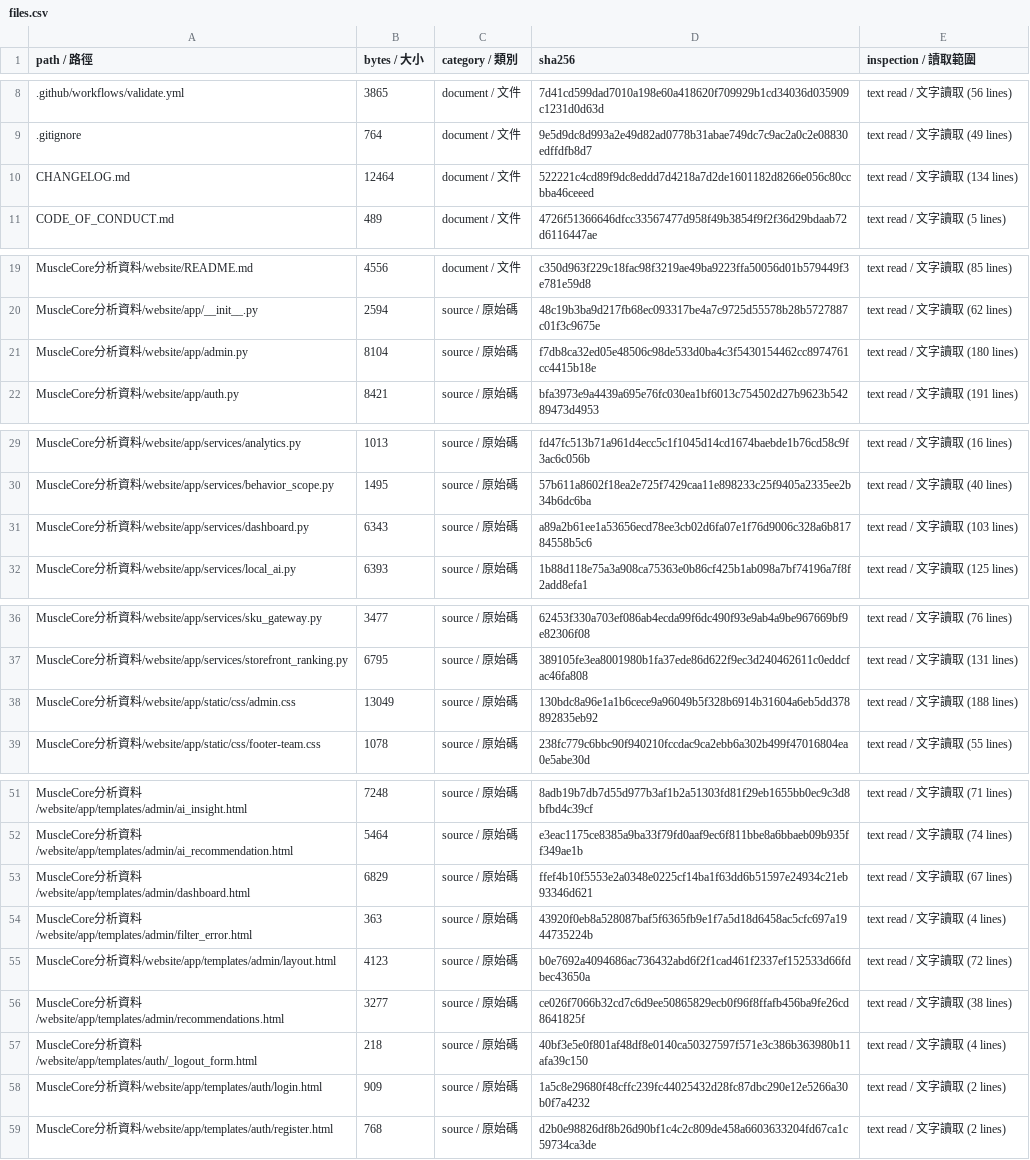
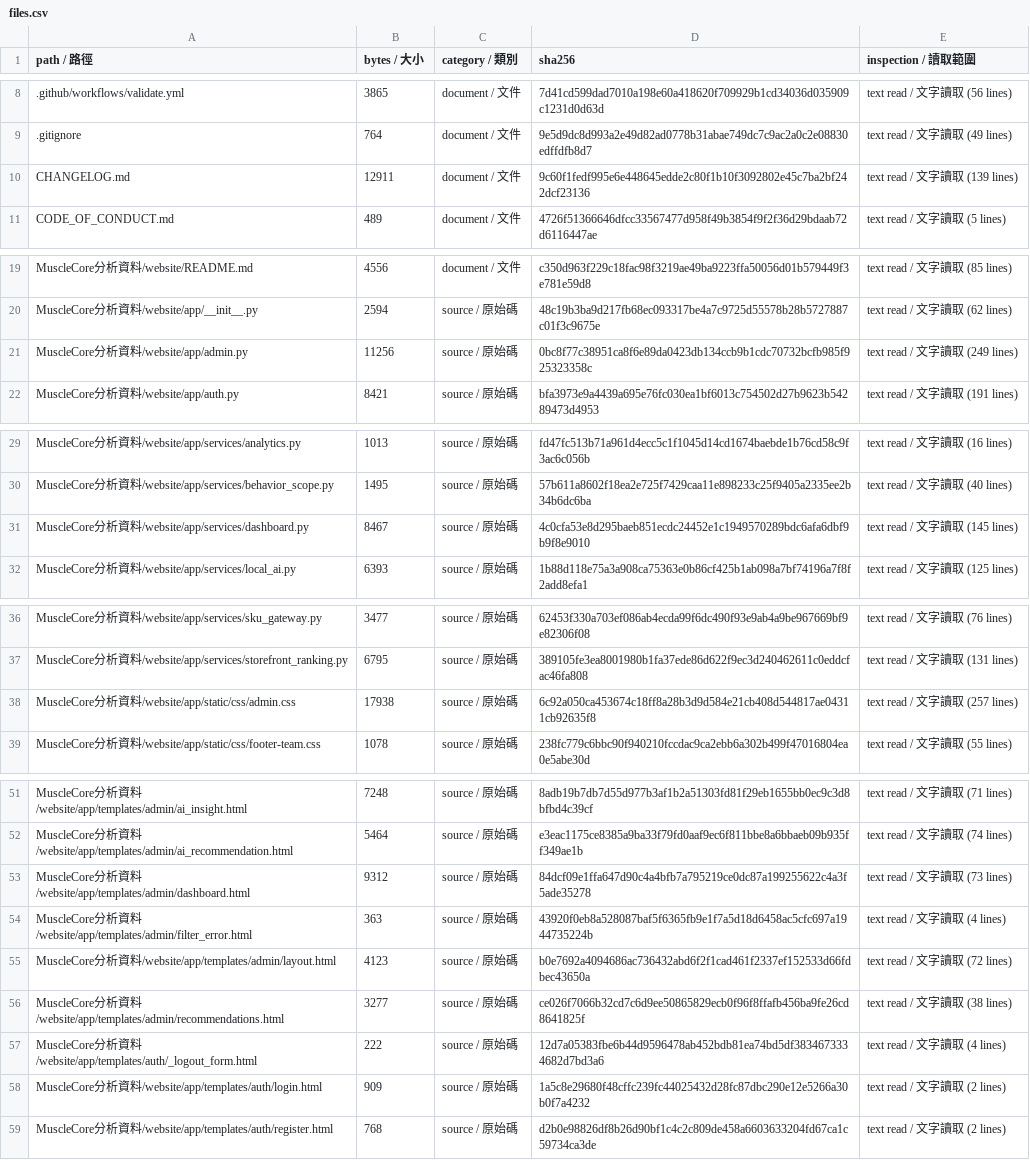
Before and after one commit to SamWang61/LLM_PJ, a CSV file: docs/inventory/files.csv, drawn as a sheet; only a part is shown, gaps mark what is left out; the diff covers the shown part only.

```diff
--- a/docs/inventory/files.csv
+++ b/docs/inventory/files.csv
@@ -9,3 +9,3 @@
 .gitignore,764,document / 文件,9e5d9dc8d993a2e49d82ad0778b31abae749dc7c9ac2a0c2e08830edffdfb8d7,text read / 文字讀取 (49 lines)
-CHANGELOG.md,12464,document / 文件,522221c4cd89f9dc8eddd7d4218a7d2de1601182d8266e056c80ccbba46ceeed,text read / 文字讀取 (134 lines)
+CHANGELOG.md,12911,document / 文件,9c60f1fedf995e6e448645edde2c80f1b10f3092802e45c7ba2bf242dcf23136,text read / 文字讀取 (139 lines)
 CODE_OF_CONDUCT.md,489,document / 文件,4726f51366646dfcc33567477d958f49b3854f9f2f36d29bdaab72d6116447ae,text read / 文字讀取 (5 lines)
@@ -20,3 +20,3 @@ MuscleCore分析資料/website/README.md,4556,document / 文件,c350d963f229c18f
 MuscleCore分析資料/website/app/__init__.py,2594,source / 原始碼,48c19b3ba9d217fb68ec093317be4a7c9725d55578b28b5727887c01f3c9675e,text read / 文字讀取 (62 lines)
-MuscleCore分析資料/website/app/admin.py,8104,source / 原始碼,f7db8ca32ed05e48506c98de533d0ba4c3f5430154462cc8974761cc4415b18e,text read / 文字讀取 (180 lines)
+MuscleCore分析資料/website/app/admin.py,11256,source / 原始碼,0bc8f77c38951ca8f6e89da0423db134ccb9b1cdc70732bcfb985f925323358c,text read / 文字讀取 (249 lines)
 MuscleCore分析資料/website/app/auth.py,8421,source / 原始碼,bfa3973e9a4439a695e76fc030ea1bf6013c754502d27b9623b54289473d4953,text read / 文字讀取 (191 lines)
@@ -30,3 +30,3 @@ MuscleCore分析資料/website/app/services/analytics.py,1013,source / 原始碼
 MuscleCore分析資料/website/app/services/behavior_scope.py,1495,source / 原始碼,57b611a8602f18ea2e725f7429caa11e898233c25f9405a2335ee2b34b6dc6ba,text read / 文字讀取 (40 lines)
-MuscleCore分析資料/website/app/services/dashboard.py,6343,source / 原始碼,a89a2b61ee1a53656ecd78ee3cb02d6fa07e1f76d9006c328a6b81784558b5c6,text read / 文字讀取 (103 lines)
+MuscleCore分析資料/website/app/services/dashboard.py,8467,source / 原始碼,4c0cfa53e8d295baeb851ecdc24452e1c1949570289bdc6afa6dbf9b9f8e9010,text read / 文字讀取 (145 lines)
 MuscleCore分析資料/website/app/services/local_ai.py,6393,source / 原始碼,1b88d118e75a3a908ca75363e0b86cf425b1ab098a7bf74196a7f8f2add8efa1,text read / 文字讀取 (125 lines)
@@ -37,3 +37,3 @@ MuscleCore分析資料/website/app/services/sku_gateway.py,3477,source / 原始
 MuscleCore分析資料/website/app/services/storefront_ranking.py,6795,source / 原始碼,389105fe3ea8001980b1fa37ede86d622f9ec3d240462611c0eddcfac46fa808,text read / 文字讀取 (131 lines)
-MuscleCore分析資料/website/app/static/css/admin.css,13049,source / 原始碼,130bdc8a96e1a1b6cece9a96049b5f328b6914b31604a6eb5dd378892835eb92,text read / 文字讀取 (188 lines)
+MuscleCore分析資料/website/app/static/css/admin.css,17938,source / 原始碼,6c92a050ca453674c18ff8a28b3d9d584e21cb408d544817ae04311cb92635f8,text read / 文字讀取 (257 lines)
 MuscleCore分析資料/website/app/static/css/footer-team.css,1078,source / 原始碼,238fc779c6bbc90f940210fccdac9ca2ebb6a302b499f47016804ea0e5abe30d,text read / 文字讀取 (55 lines)
@@ -52,3 +52,3 @@ MuscleCore分析資料/website/app/templates/admin/ai_insight.html,7248,source /
 MuscleCore分析資料/website/app/templates/admin/ai_recommendation.html,5464,source / 原始碼,e3eac1175ce8385a9ba33f79fd0aaf9ec6f811bbe8a6bbaeb09b935ff349ae1b,text read / 文字讀取 (74 lines)
-MuscleCore分析資料/website/app/templates/admin/dashboard.html,6829,source / 原始碼,ffef4b10f5553e2a0348e0225cf14ba1f63dd6b51597e24934c21eb93346d621,text read / 文字讀取 (67 lines)
+MuscleCore分析資料/website/app/templates/admin/dashboard.html,9312,source / 原始碼,84dcf09e1ffa647d90c4a4bfb7a795219ce0dc87a199255622c4a3f5ade35278,text read / 文字讀取 (73 lines)
 MuscleCore分析資料/website/app/templates/admin/filter_error.html,363,source / 原始碼,43920f0eb8a528087baf5f6365fb9e1f7a5d18d6458ac5cfc697a1944735224b,text read / 文字讀取 (4 lines)
@@ -56,3 +56,3 @@ MuscleCore分析資料/website/app/templates/admin/layout.html,4123,source / 原
 MuscleCore分析資料/website/app/templates/admin/recommendations.html,3277,source / 原始碼,ce026f7066b32cd7c6d9ee50865829ecb0f96f8ffafb456ba9fe26cd8641825f,text read / 文字讀取 (38 lines)
-MuscleCore分析資料/website/app/templates/auth/_logout_form.html,218,source / 原始碼,40bf3e5e0f801af48df8e0140ca50327597f571e3c386b363980b11afa39c150,text read / 文字讀取 (4 lines)
+MuscleCore分析資料/website/app/templates/auth/_logout_form.html,222,source / 原始碼,12d7a05383fbe6b44d9596478ab452bdb81ea74bd5df3834673334682d7bd3a6,text read / 文字讀取 (4 lines)
 MuscleCore分析資料/website/app/templates/auth/login.html,909,source / 原始碼,1a5c8e29680f48cffc239fc44025432d28fc87dbc290e12e5266a30b0f7a4232,text read / 文字讀取 (2 lines)
```
Also changed, not shown: 6 edited cells elsewhere in this file, 1 other file.
